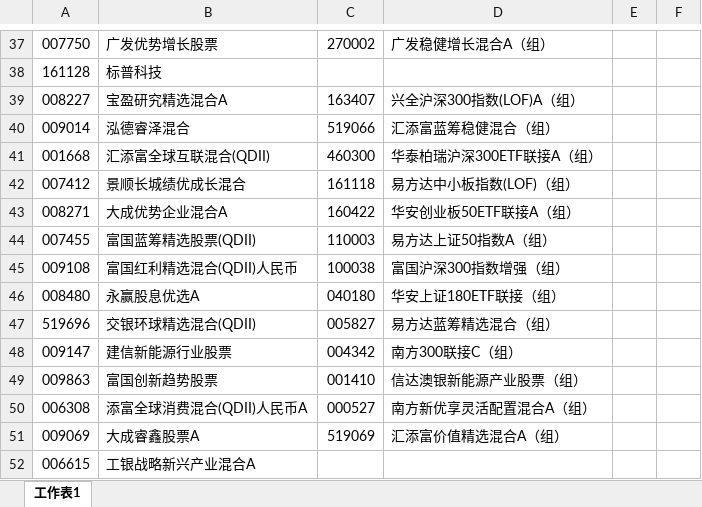
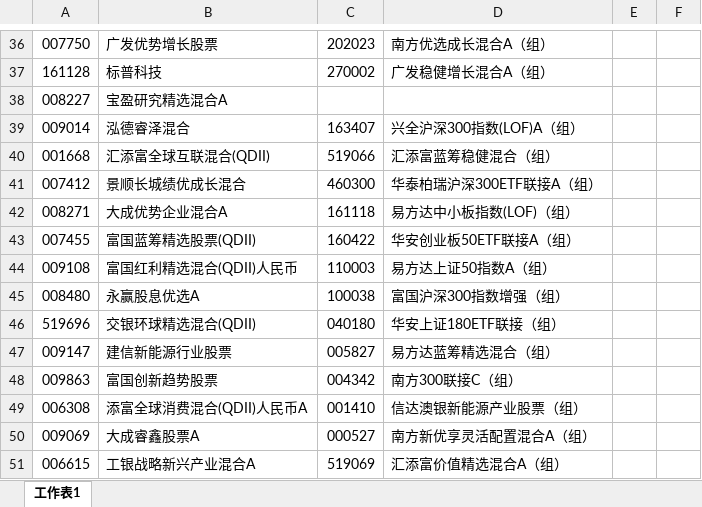
Before and after one commit to lijiadashaoye/jijinfenxi, an Excel workbook: 定投.xlsx, sheet 工作表1, drawn as a sheet; only a part is shown, gaps mark what is left out; values as stored, in another font and other column widths than the file's, no cell formats; addresses are those after the commit; the diff covers the shown part only; the diff names each change by its address in the sheet, - before the commit and + after, or states it on an @@ line.

```diff
--- a/定投.xlsx (sheet 工作表1)
+++ b/定投.xlsx (sheet 工作表1)
-C36: 270002
+C36: 202023
-D36: 广发稳健增长混合A（组）
+D36: 南方优选成长混合A（组）
-C37: (empty)
+C37: 270002
-D37: (empty)
+D37: 广发稳健增长混合A（组）
-C38: 163407
+C38: (empty)
-D38: 兴全沪深300指数(LOF)A（组）
+D38: (empty)
-C39: 519066
+C39: 163407
-D39: 汇添富蓝筹稳健混合（组）
+D39: 兴全沪深300指数(LOF)A（组）
-C40: 460300
+C40: 519066
-D40: 华泰柏瑞沪深300ETF联接A（组）
+D40: 汇添富蓝筹稳健混合（组）
-C41: 161118
+C41: 460300
-D41: 易方达中小板指数(LOF)（组）
+D41: 华泰柏瑞沪深300ETF联接A（组）
-C42: 160422
+C42: 161118
-D42: 华安创业板50ETF联接A（组）
+D42: 易方达中小板指数(LOF)（组）
-C43: 110003
+C43: 160422
-D43: 易方达上证50指数A（组）
+D43: 华安创业板50ETF联接A（组）
-C44: 100038
+C44: 110003
-D44: 富国沪深300指数增强（组）
+D44: 易方达上证50指数A（组）
-C45: 040180
+C45: 100038
-D45: 华安上证180ETF联接（组）
+D45: 富国沪深300指数增强（组）
-C46: 005827
+C46: 040180
-D46: 易方达蓝筹精选混合（组）
+D46: 华安上证180ETF联接（组）
-C47: 004342
+C47: 005827
-D47: 南方300联接C（组）
+D47: 易方达蓝筹精选混合（组）
-C48: 001410
+C48: 004342
-D48: 信达澳银新能源产业股票（组）
+D48: 南方300联接C（组）
-C49: 000527
+C49: 001410
-D49: 南方新优享灵活配置混合A（组）
+D49: 信达澳银新能源产业股票（组）
-C50: 519069
+C50: 000527
-D50: 汇添富价值精选混合A（组）
+D50: 南方新优享灵活配置混合A（组）
-C51: (empty)
+C51: 519069
-D51: (empty)
+D51: 汇添富价值精选混合A（组）
```
Also changed, not shown: 6 added rows, 17 removed rows, 34 moved rows and 64 edited cells elsewhere in this sheet, cell formats, 1 other file.
